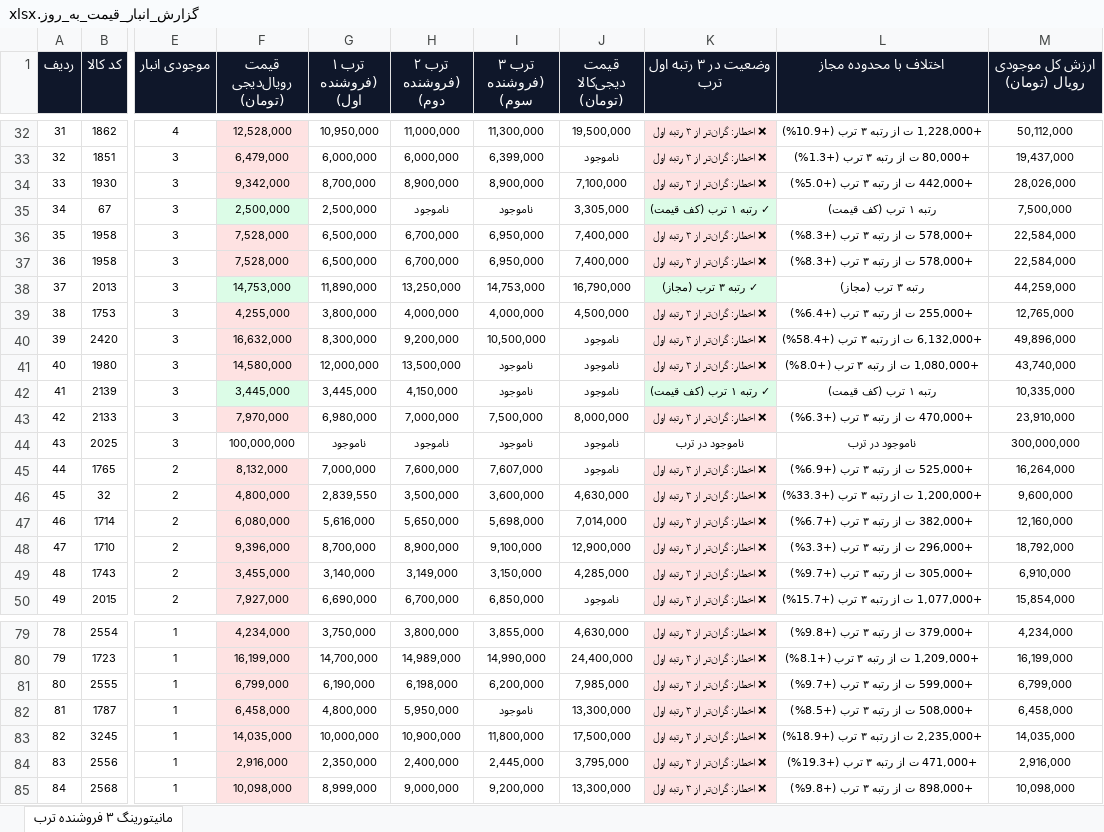
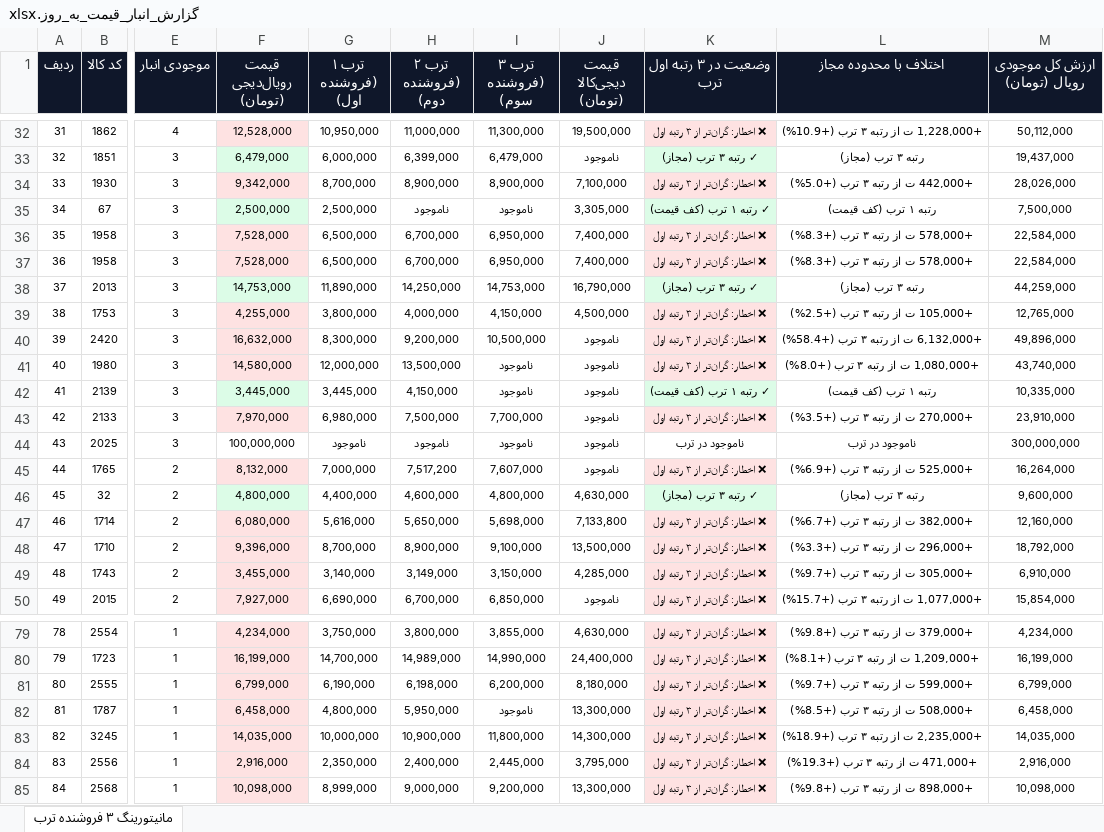
Before and after one commit to pouria-maleki/price-monitor, an Excel workbook: data/گزارش_انبار_قیمت_به_روز.xlsx, sheet مانیتورینگ ۳ فروشنده ترب, drawn as a sheet; only a part is shown, gaps mark what is left out; values as stored, in another font and other column widths than the file's, no borders; the diff covers the shown part only; the diff names each change by its address in the sheet, - before the commit and + after, or states it on an @@ line.

```diff
--- a/data/گزارش_انبار_قیمت_به_روز.xlsx (sheet مانیتورینگ ۳ فروشنده ترب)
+++ b/data/گزارش_انبار_قیمت_به_روز.xlsx (sheet مانیتورینگ ۳ فروشنده ترب)
-F33 fill: #FEE2E2
+F33 fill: #DCFCE7
-H33 (ترب ۲ (فروشنده دوم)): 6,000,000
+H33 (ترب ۲ (فروشنده دوم)): 6,399,000
-I33 (ترب ۳ (فروشنده سوم)): 6,399,000
+I33 (ترب ۳ (فروشنده سوم)): 6,479,000
-K33 (وضعیت در ۳ رتبه اول ترب): ❌ اخطار: گران‌تر از ۳ رتبه اول
+K33 (وضعیت در ۳ رتبه اول ترب): ✓ رتبه ۳ ترب (مجاز)
-K33 fill: #FEE2E2
+K33 fill: #DCFCE7
-L33 (اختلاف با محدوده مجاز): +80,000 ت از رتبه ۳ ترب (+1.3%)
+L33 (اختلاف با محدوده مجاز): رتبه ۳ ترب (مجاز)
-H38 (ترب ۲ (فروشنده دوم)): 13,250,000
+H38 (ترب ۲ (فروشنده دوم)): 14,250,000
-I39 (ترب ۳ (فروشنده سوم)): 4,000,000
+I39 (ترب ۳ (فروشنده سوم)): 4,150,000
-L39 (اختلاف با محدوده مجاز): +255,000 ت از رتبه ۳ ترب (+6.4%)
+L39 (اختلاف با محدوده مجاز): +105,000 ت از رتبه ۳ ترب (+2.5%)
-H43 (ترب ۲ (فروشنده دوم)): 7,000,000
+H43 (ترب ۲ (فروشنده دوم)): 7,500,000
-I43 (ترب ۳ (فروشنده سوم)): 7,500,000
+I43 (ترب ۳ (فروشنده سوم)): 7,700,000
-J43 (قیمت دیجی‌کالا (تومان)): 8,000,000
+J43 (قیمت دیجی‌کالا (تومان)): ناموجود
-L43 (اختلاف با محدوده مجاز): +470,000 ت از رتبه ۳ ترب (+6.3%)
+L43 (اختلاف با محدوده مجاز): +270,000 ت از رتبه ۳ ترب (+3.5%)
-H45 (ترب ۲ (فروشنده دوم)): 7,600,000
+H45 (ترب ۲ (فروشنده دوم)): 7,517,200
-F46 fill: #FEE2E2
+F46 fill: #DCFCE7
-G46 (ترب ۱ (فروشنده اول)): 2,839,550
+G46 (ترب ۱ (فروشنده اول)): 4,400,000
-H46 (ترب ۲ (فروشنده دوم)): 3,500,000
+H46 (ترب ۲ (فروشنده دوم)): 4,600,000
-I46 (ترب ۳ (فروشنده سوم)): 3,600,000
+I46 (ترب ۳ (فروشنده سوم)): 4,800,000
-K46 (وضعیت در ۳ رتبه اول ترب): ❌ اخطار: گران‌تر از ۳ رتبه اول
+K46 (وضعیت در ۳ رتبه اول ترب): ✓ رتبه ۳ ترب (مجاز)
-K46 fill: #FEE2E2
+K46 fill: #DCFCE7
-L46 (اختلاف با محدوده مجاز): +1,200,000 ت از رتبه ۳ ترب (+33.3%)
+L46 (اختلاف با محدوده مجاز): رتبه ۳ ترب (مجاز)
-J47 (قیمت دیجی‌کالا (تومان)): 7,014,000
+J47 (قیمت دیجی‌کالا (تومان)): 7,133,800
-J48 (قیمت دیجی‌کالا (تومان)): 12,900,000
+J48 (قیمت دیجی‌کالا (تومان)): 13,500,000
-J81 (قیمت دیجی‌کالا (تومان)): 7,985,000
+J81 (قیمت دیجی‌کالا (تومان)): 8,180,000
-J83 (قیمت دیجی‌کالا (تومان)): 17,500,000
+J83 (قیمت دیجی‌کالا (تومان)): 14,300,000
```
Also changed, not shown: 56 edited cells and cell formats elsewhere in this sheet, frontend/public/data/گزارش_انبار_قیمت_به_روز.xlsx, گزارش_انبار_قیمت_به_روز.xlsx, 4 other files.
